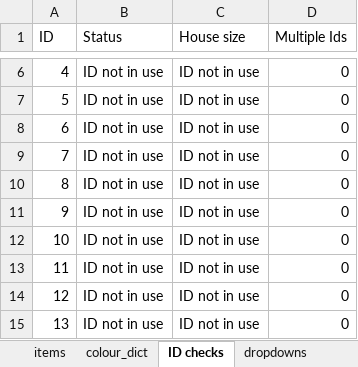
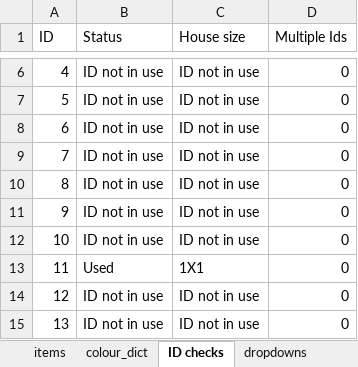
Before and after one commit to OpenTTD-JPplus/JPplusBuildings, an Excel workbook: docs/buildings.xlsx, sheet ID checks, drawn as a sheet; only a part is shown, gaps mark what is left out; values as stored, in another font and other column widths than the file's, no borders; the diff names each change by its address in the sheet, - before the commit and + after, or states it on an @@ line.

```diff
--- a/docs/buildings.xlsx (sheet ID checks)
+++ b/docs/buildings.xlsx (sheet ID checks)
-B13 (Status): ID not in use
+B13 (Status): Used
-C13 (House size): ID not in use
+C13 (House size): 1X1
```
Also changed, not shown: sheet items, 39 other files.
